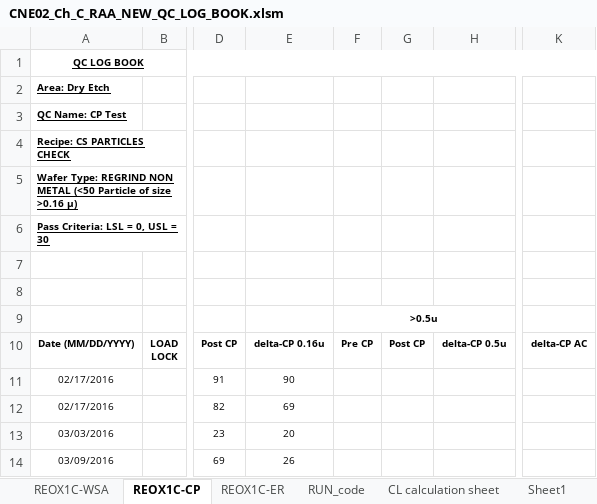
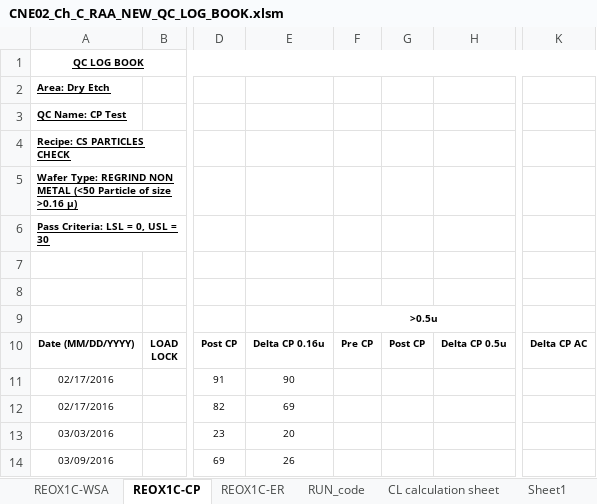
Before and after one commit to abhi3700/AutoPlot, an Excel workbook: examples/dry_etch/CNE02_Ch_C_RAA_NEW_QC_LOG_BOOK/CNE02_Ch_C_RAA_NEW_QC_LOG_BOOK.xlsm, sheet REOX1C-CP, drawn as a sheet; only a part is shown, gaps mark what is left out; values as stored, in another font and other column widths than the file's, no borders; conditional formats not drawn; the diff names each change by its address in the sheet, - before the commit and + after, or states it on an @@ line.

Commit message:
REOX1C updated

```diff
--- a/examples/dry_etch/CNE02_Ch_C_RAA_NEW_QC_LOG_BOOK/CNE02_Ch_C_RAA_NEW_QC_LOG_BOOK.xlsm (sheet REOX1C-CP)
+++ b/examples/dry_etch/CNE02_Ch_C_RAA_NEW_QC_LOG_BOOK/CNE02_Ch_C_RAA_NEW_QC_LOG_BOOK.xlsm (sheet REOX1C-CP)
-E10: delta-CP 0.16u
+E10: Delta CP 0.16u
-H10: delta-CP 0.5u
+H10: Delta CP 0.5u
-K10: delta-CP AC
+K10: Delta CP AC
```
Also changed, not shown: 7 other files.
